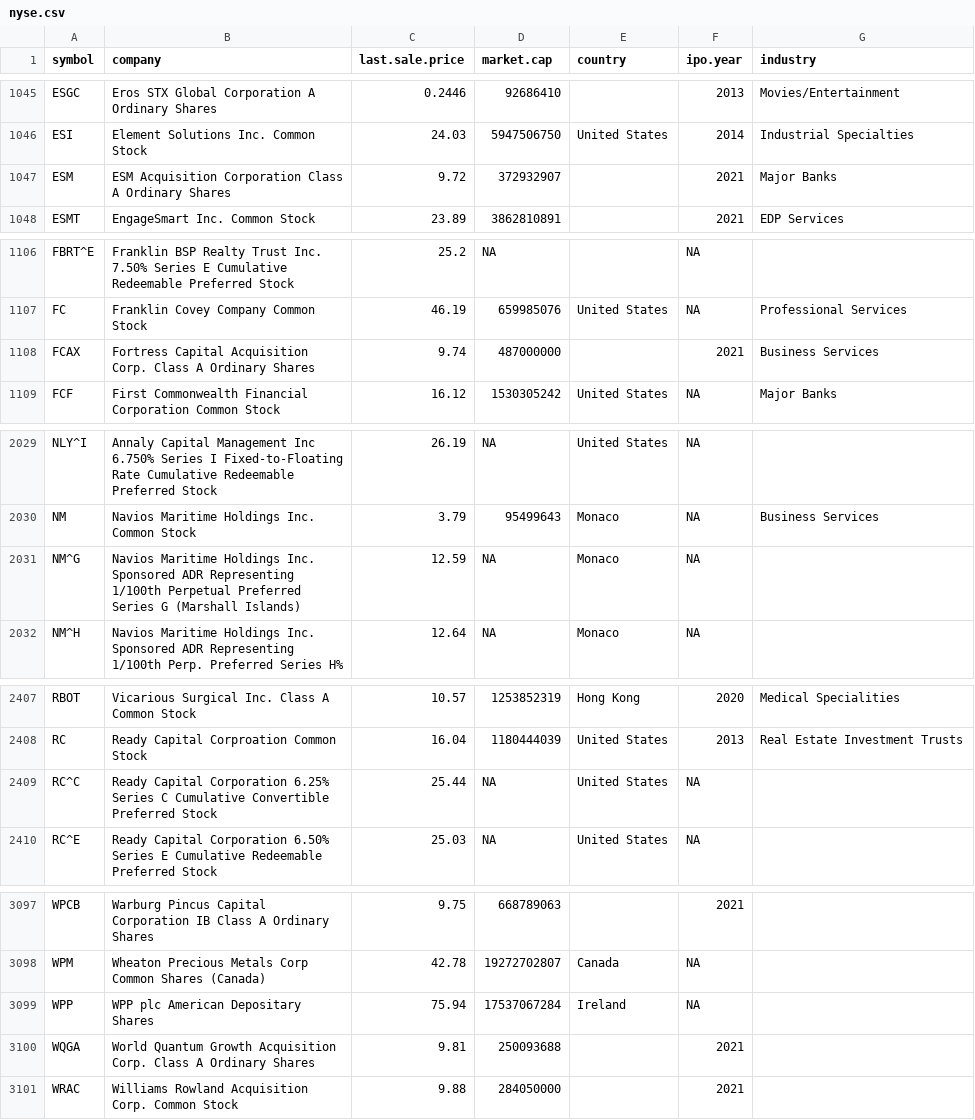
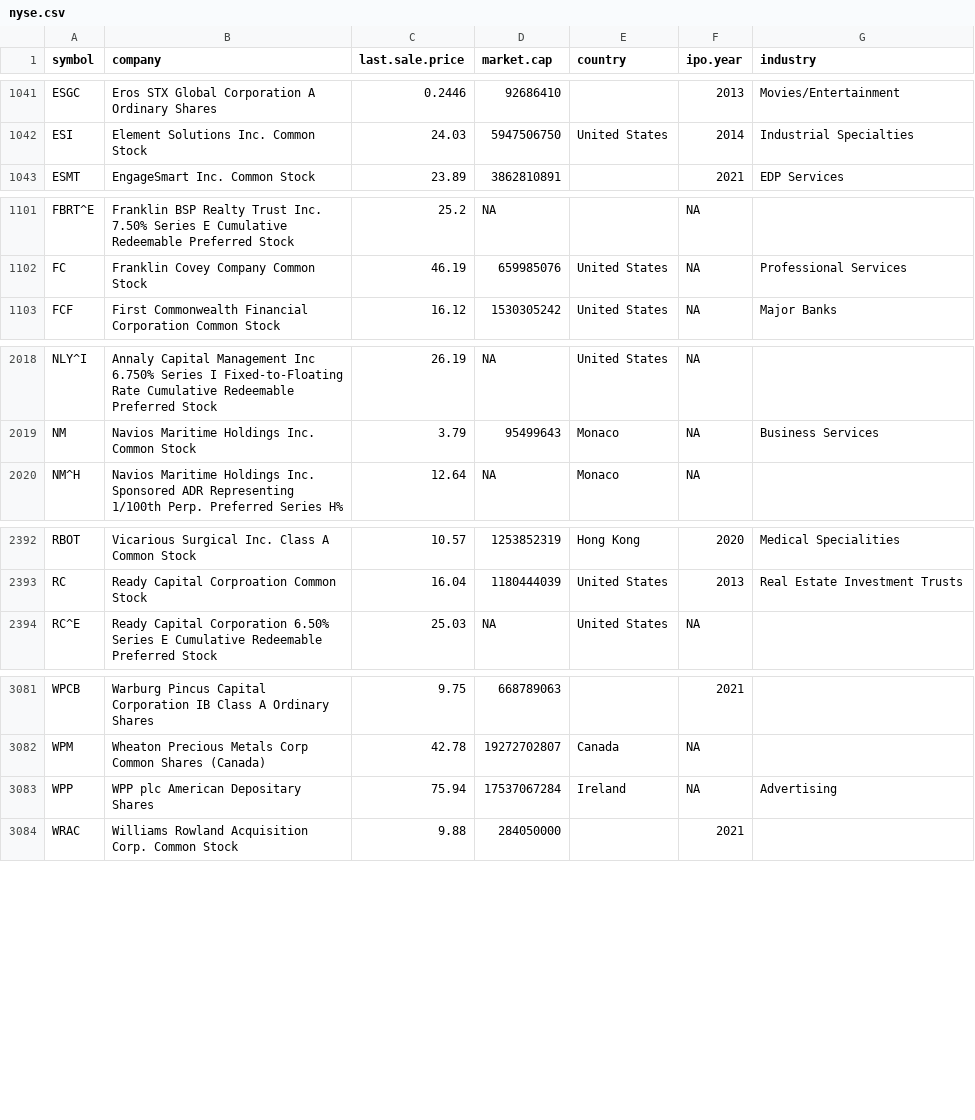
Before and after one commit to riazarbi/datasci-quant, a CSV file: data/tidyquant/nyse.csv, drawn as a sheet; only a part is shown, gaps mark what is left out; the diff covers the shown part only.

```diff
--- a/data/tidyquant/nyse.csv
+++ b/data/tidyquant/nyse.csv
@@ -1046,3 +1042,2 @@ ESGC,Eros STX Global Corporation A Ordinary Shares,0.2446,92686410,,2013,Movies/
 ESI,Element Solutions Inc. Common Stock,24.03,5947506750,United States,2014,Industrial Specialties
-ESM,ESM Acquisition Corporation Class A Ordinary Shares,9.72,372932907,,2021,Major Banks
 ESMT,EngageSmart Inc. Common Stock,23.89,3862810891,,2021,EDP Services
@@ -1107,3 +1102,2 @@ FBRT^E,Franklin BSP Realty Trust Inc. 7.50% Series E Cumulative Redeemable Prefe
 FC,Franklin Covey Company Common Stock,46.19,659985076,United States,NA,Professional Services
-FCAX,Fortress Capital Acquisition Corp. Class A Ordinary Shares,9.74,487000000,,2021,Business Services
 FCF,First Commonwealth Financial Corporation Common Stock,16.12,1530305242,United States,NA,Major Banks
@@ -2030,3 +2019,2 @@ NLY^I,Annaly Capital Management Inc 6.750% Series I Fixed-to-Floating Rate Cumul
 NM,Navios Maritime Holdings Inc. Common Stock,3.79,95499643,Monaco,NA,Business Services
-NM^G,Navios Maritime Holdings Inc. Sponsored ADR Representing 1/100th Perpetual Preferred Series G (Marshall Islands),12.59,NA,Monaco,NA,
 NM^H,Navios Maritime Holdings Inc. Sponsored ADR Representing 1/100th Perp. Preferred Series H%,12.64,NA,Monaco,NA,
@@ -2408,3 +2393,2 @@ RBOT,Vicarious Surgical Inc. Class A Common Stock,10.57,1253852319,Hong Kong,202
 RC,Ready Capital Corproation Common Stock,16.04,1180444039,United States,2013,Real Estate Investment Trusts
-RC^C,Ready Capital Corporation 6.25% Series C Cumulative Convertible Preferred Stock,25.44,NA,United States,NA,
 RC^E,Ready Capital Corporation 6.50% Series E Cumulative Redeemable Preferred Stock,25.03,NA,United States,NA,
@@ -3098,4 +3082,3 @@ WPCB,Warburg Pincus Capital Corporation IB Class A Ordinary Shares,9.75,66878906
 WPM,Wheaton Precious Metals Corp Common Shares (Canada),42.78,19272702807,Canada,NA,
-WPP,WPP plc American Depositary Shares,75.94,17537067284,Ireland,NA,
-WQGA,World Quantum Growth Acquisition Corp. Class A Ordinary Shares,9.81,250093688,,2021,
+WPP,WPP plc American Depositary Shares,75.94,17537067284,Ireland,NA,Advertising
 WRAC,Williams Rowland Acquisition Corp. Common Stock,9.88,284050000,,2021,
```
Also changed, not shown: 12 removed rows and 37 edited cells elsewhere in this file.
